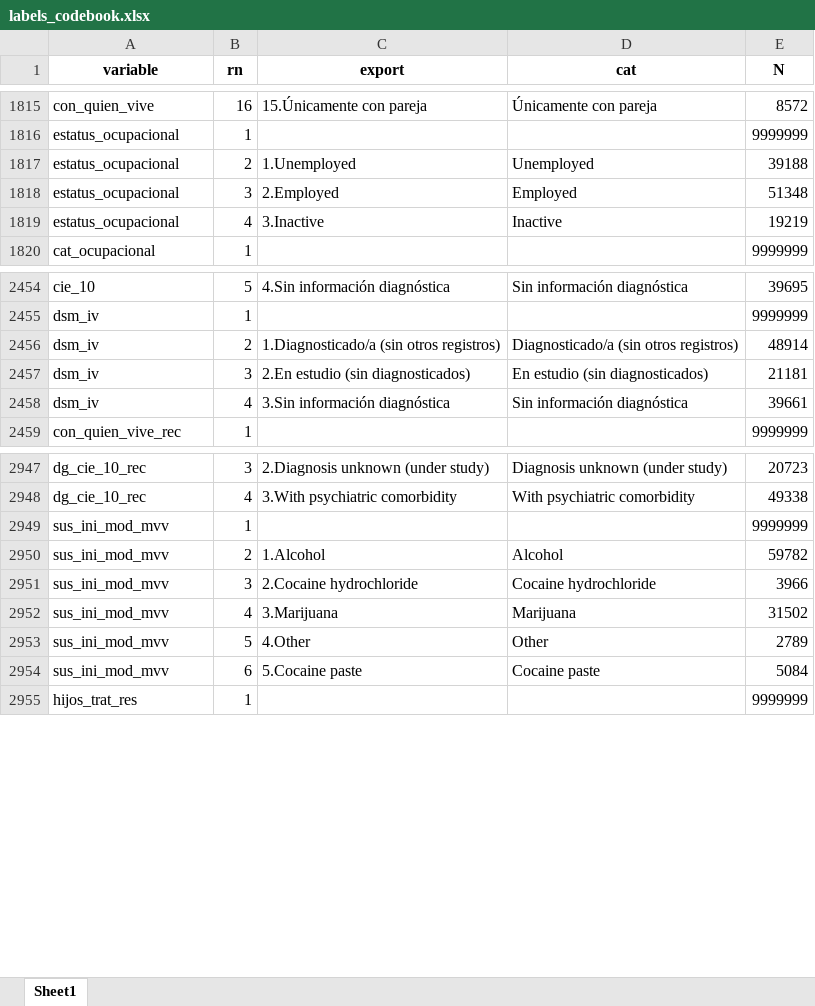
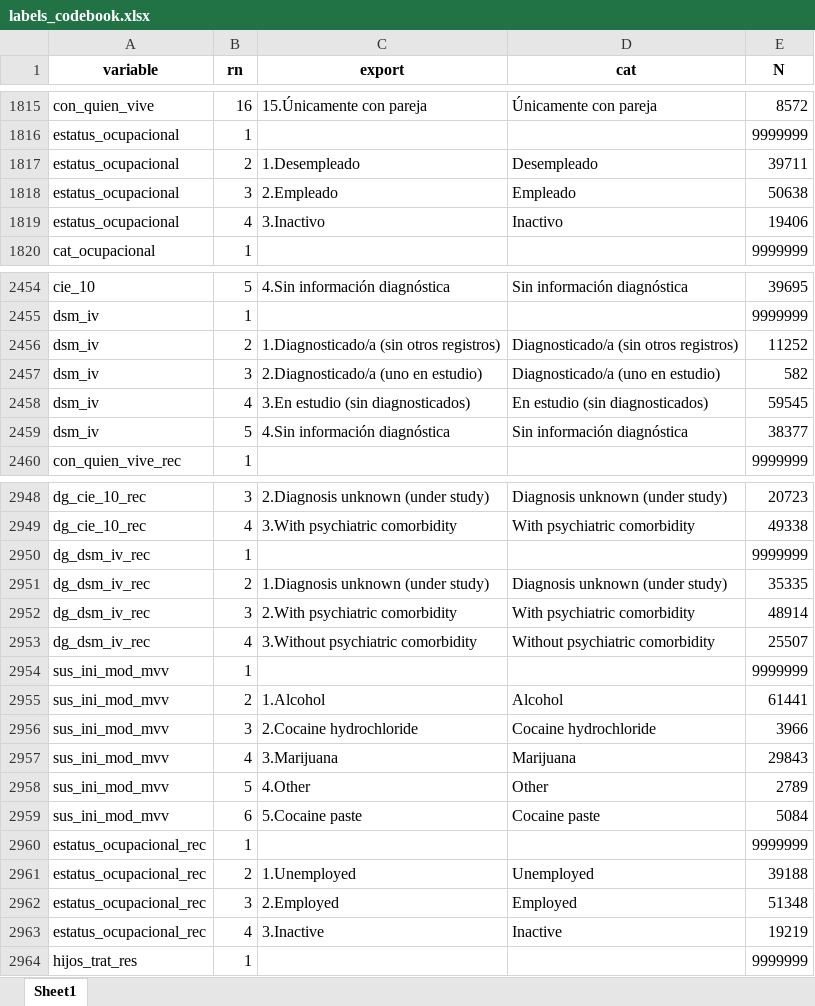
Before and after one commit to FONDECYTACC/SUD_health_Chile.github.io, an Excel workbook: labels_codebook.xlsx, sheet Sheet1, drawn as a sheet; only a part is shown, gaps mark what is left out; values as stored, in another font and other column widths than the file's, no borders; addresses are those after the commit; the diff covers the shown part only; the diff names each change by its address in the sheet, - before the commit and + after, or states it on an @@ line.

Commit message:
changes to codebook & inclusion of estatus_ocupacional_rec

```diff
--- a/labels_codebook.xlsx (sheet Sheet1)
+++ b/labels_codebook.xlsx (sheet Sheet1)
-C1817 (export): 1.Unemployed
+C1817 (export): 1.Desempleado
-D1817 (cat): Unemployed
+D1817 (cat): Desempleado
-E1817 (N): 39188
+E1817 (N): 39711
-C1818 (export): 2.Employed
+C1818 (export): 2.Empleado
-D1818 (cat): Employed
+D1818 (cat): Empleado
-E1818 (N): 51348
+E1818 (N): 50638
-C1819 (export): 3.Inactive
+C1819 (export): 3.Inactivo
-D1819 (cat): Inactive
+D1819 (cat): Inactivo
-E1819 (N): 19219
+E1819 (N): 19406
-E2456 (N): 48914
+E2456 (N): 11252
-C2457 (export): 2.En estudio (sin diagnosticados)
+C2457 (export): 2.Diagnosticado/a (uno en estudio)
-D2457 (cat): En estudio (sin diagnosticados)
+D2457 (cat): Diagnosticado/a (uno en estudio)
-E2457 (N): 21181
+E2457 (N): 582
-C2458 (export): 3.Sin información diagnóstica
+C2458 (export): 3.En estudio (sin diagnosticados)
-D2458 (cat): Sin información diagnóstica
+D2458 (cat): En estudio (sin diagnosticados)
-E2458 (N): 39661
+E2458 (N): 59545
+row 2459: dsm_iv | 5 | 4.Sin información diagnóstica | Sin información diagnóstica | 38377
+row 2950: dg_dsm_iv_rec | 1 |  |  | 9999999
+row 2951: dg_dsm_iv_rec | 2 | 1.Diagnosis unknown (under study) | Diagnosis unknown (under study) | 35335
+row 2952: dg_dsm_iv_rec | 3 | 2.With psychiatric comorbidity | With psychiatric comorbidity | 48914
+row 2953: dg_dsm_iv_rec | 4 | 3.Without psychiatric comorbidity | Without psychiatric comorbidity | 25507
-E2955 (N): 59782
+E2955 (N): 61441
-E2957 (N): 31502
+E2957 (N): 29843
+row 2960: estatus_ocupacional_rec | 1 |  |  | 9999999
+row 2961: estatus_ocupacional_rec | 2 | 1.Unemployed | Unemployed | 39188
+row 2962: estatus_ocupacional_rec | 3 | 2.Employed | Employed | 51348
+row 2963: estatus_ocupacional_rec | 4 | 3.Inactive | Inactive | 19219
```
Also changed, not shown: 10 edited cells elsewhere in this sheet, labels_codebook_comma.xlsx, 4 other files.
